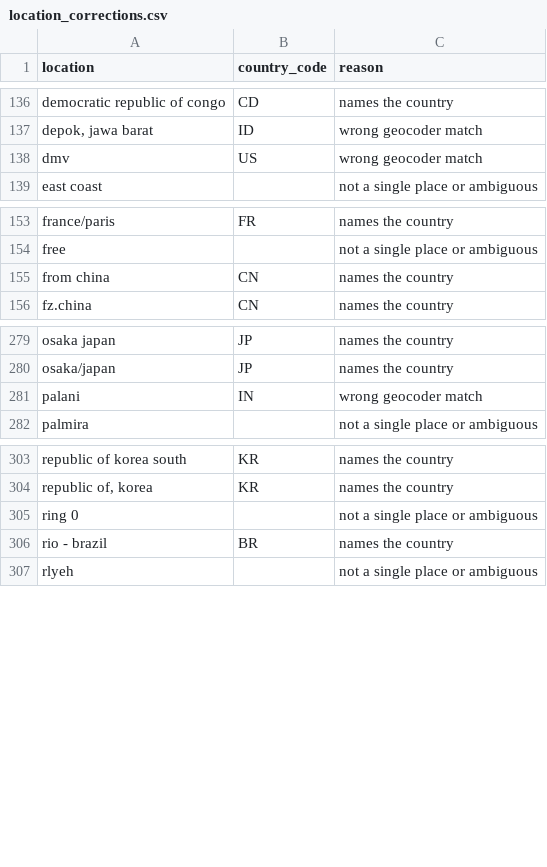
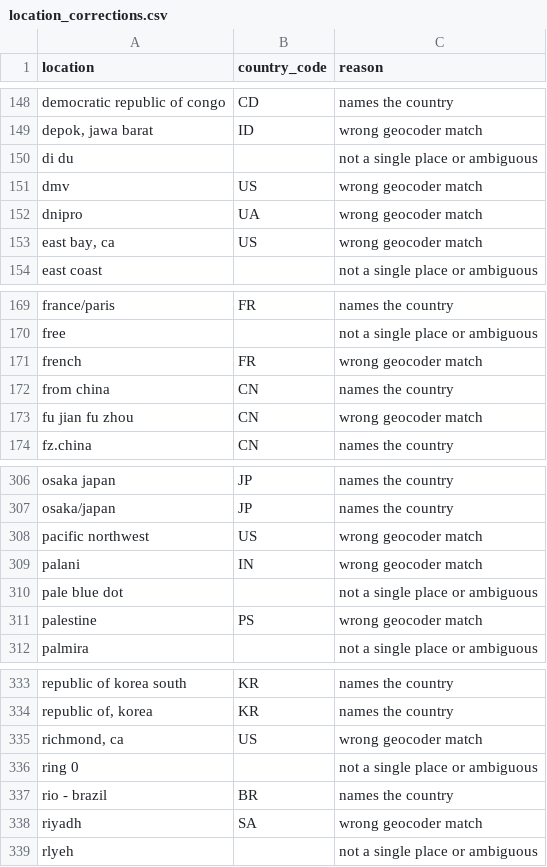
Before and after one commit to maiklovenotwar/ISI-Github-Collector, a CSV file: src/github_collector/geocoding/data/location_corrections.csv, drawn as a sheet; only a part is shown, gaps mark what is left out; the diff covers the shown part only; the diff names each change by its address in the sheet, - before the commit and + after, or states it on an @@ line.

```diff
--- a/src/github_collector/geocoding/data/location_corrections.csv
+++ b/src/github_collector/geocoding/data/location_corrections.csv
+row 150: di du |  | not a single place or ambiguous
+row 152: dnipro | UA | wrong geocoder match
+row 153: east bay, ca | US | wrong geocoder match
+row 171: french | FR | wrong geocoder match
+row 173: fu jian fu zhou | CN | wrong geocoder match
+row 308: pacific northwest | US | wrong geocoder match
+row 310: pale blue dot |  | not a single place or ambiguous
+row 311: palestine | PS | wrong geocoder match
+row 335: richmond, ca | US | wrong geocoder match
+row 338: riyadh | SA | wrong geocoder match
```
Also changed, not shown: 32 added rows elsewhere in this file, 7 other files.
